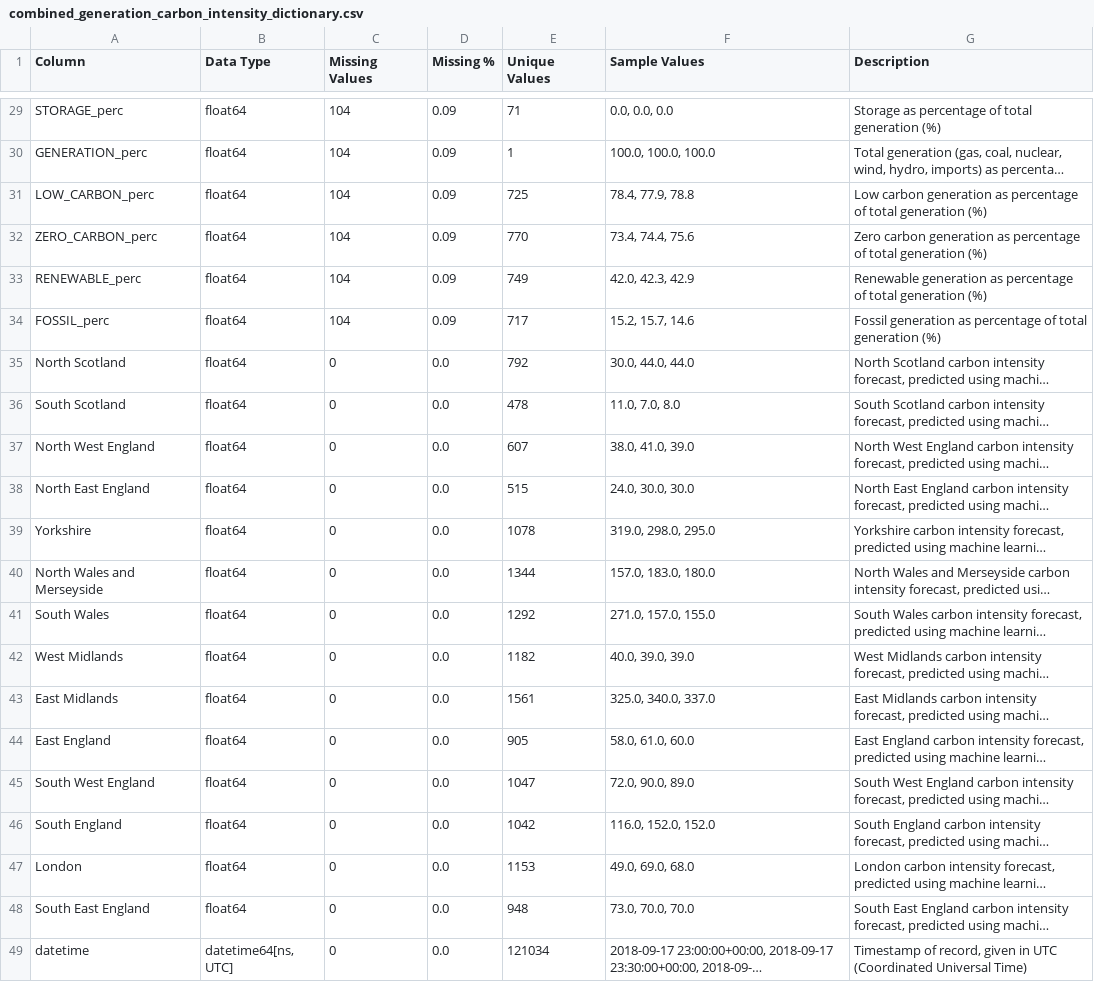
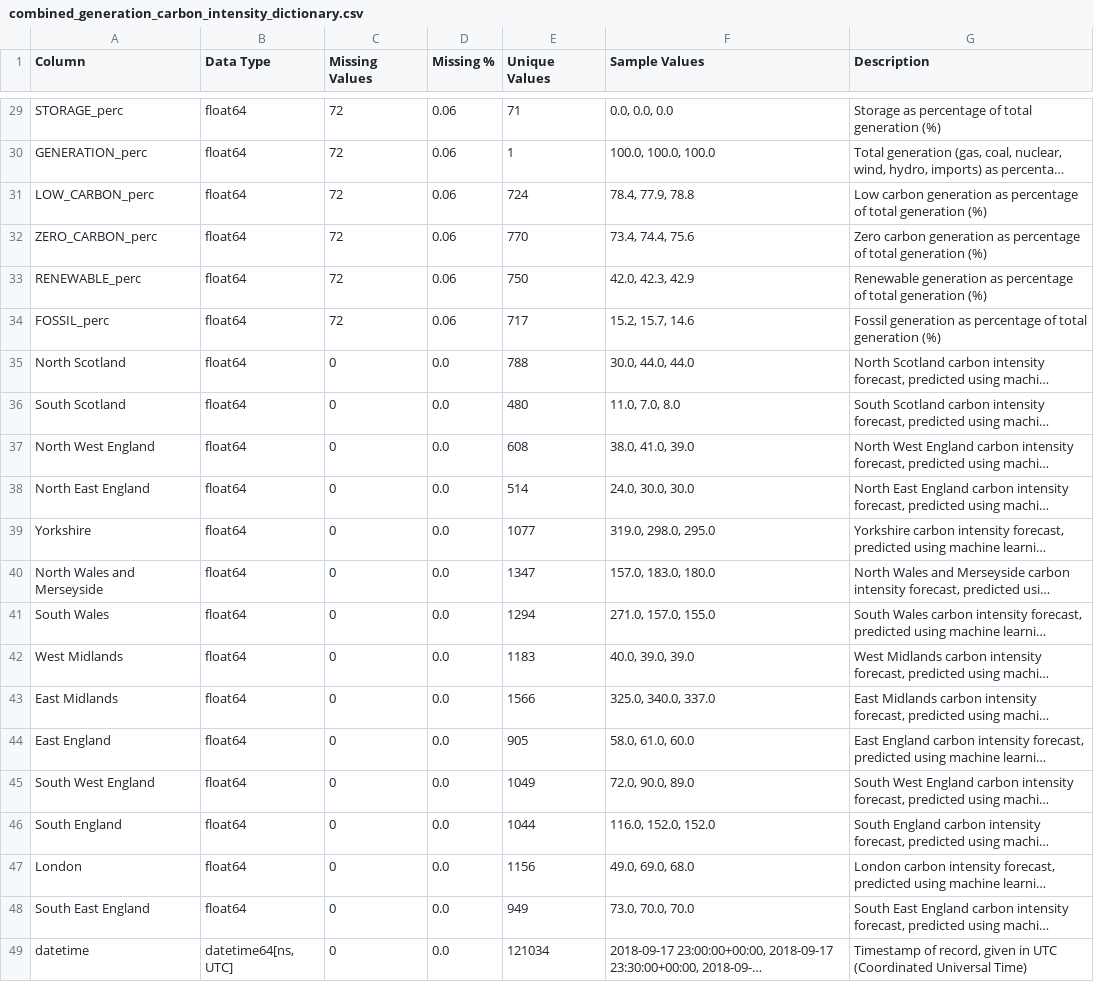
Before and after one commit to Julian-Elliott/grid-carbon-analysis, a CSV file: data/data_dictionary/combined_generation_carbon_intensity_dictionary.csv, drawn as a sheet; only a part is shown, gaps mark what is left out; long unchanged cells end in …; the diff covers the shown part only; the diff names each change by its address in the sheet, - before the commit and + after, or states it on an @@ line.

```diff
--- a/data/data_dictionary/combined_generation_carbon_intensity_dictionary.csv
+++ b/data/data_dictionary/combined_generation_carbon_intensity_dictionary.csv
-C29:C34 (Missing Values): 104
+C29:C34 (Missing Values): 72
-D29:D34 (Missing %): 0.09
+D29:D34 (Missing %): 0.06
-E31 (Unique Values): 725
+E31 (Unique Values): 724
-E33 (Unique Values): 749
+E33 (Unique Values): 750
-E35 (Unique Values): 792
+E35 (Unique Values): 788
-E36 (Unique Values): 478
+E36 (Unique Values): 480
-E37 (Unique Values): 607
+E37 (Unique Values): 608
-E38 (Unique Values): 515
+E38 (Unique Values): 514
-E39 (Unique Values): 1078
+E39 (Unique Values): 1077
-E40 (Unique Values): 1344
+E40 (Unique Values): 1347
-E41 (Unique Values): 1292
+E41 (Unique Values): 1294
-E42 (Unique Values): 1182
+E42 (Unique Values): 1183
-E43 (Unique Values): 1561
+E43 (Unique Values): 1566
-E45 (Unique Values): 1047
+E45 (Unique Values): 1049
-E46 (Unique Values): 1042
+E46 (Unique Values): 1044
-E47 (Unique Values): 1153
+E47 (Unique Values): 1156
-E48 (Unique Values): 948
+E48 (Unique Values): 949
```
Also changed, not shown: 69 edited cells elsewhere in this file, data/data_dictionary/generation_mix_data_dictionary.csv, data/descriptive_statistics/combined_generation_carbon_intensity_descriptive_stats.csv, 6 other files.
